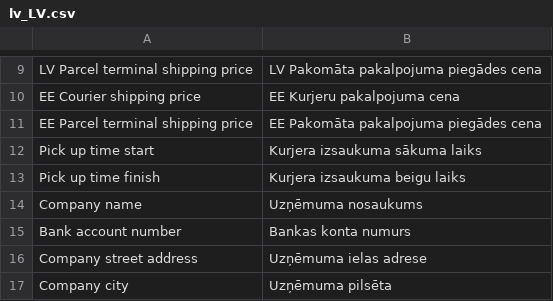
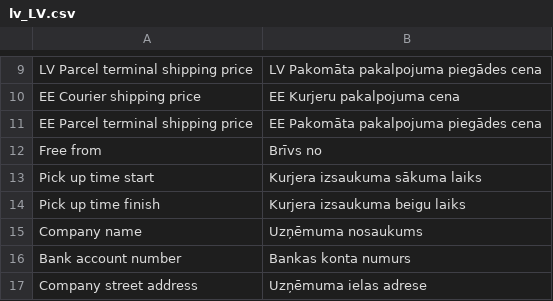
Before and after one commit to hrx-plugin/hrx-magento-2, a CSV file: app/code/Omnivalt/Shipping/i18n/lv_LV.csv, drawn as a sheet; only a part is shown, gaps mark what is left out; the shorter side is filled out with more unchanged rows.

```diff
--- a/app/code/Omnivalt/Shipping/i18n/lv_LV.csv
+++ b/app/code/Omnivalt/Shipping/i18n/lv_LV.csv
@@ -11,2 +11,3 @@
 "EE Parcel terminal shipping price","EE Pakomāta pakalpojuma piegādes cena"
+"Free from","Brīvs no"
 "Pick up time start","Kurjera izsaukuma sākuma laiks"
```
Also changed, not shown: app/code/Omnivalt/Shipping/i18n/et_EE.csv, app/code/Omnivalt/Shipping/i18n/lt_LT.csv, 8 other files.
